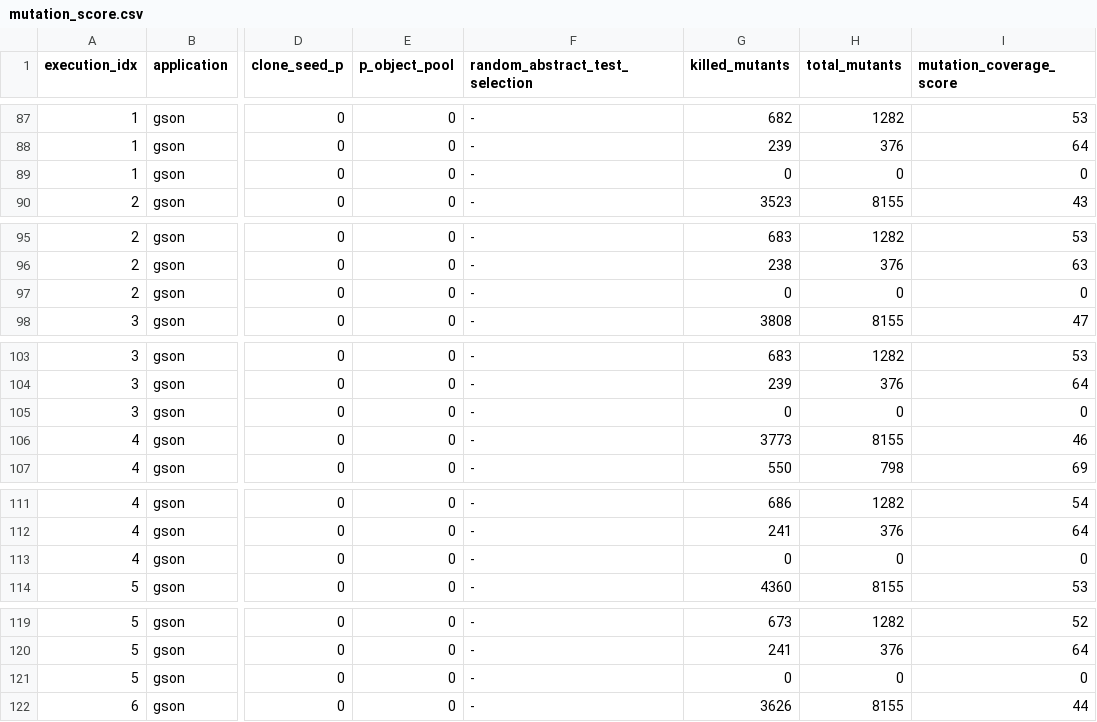
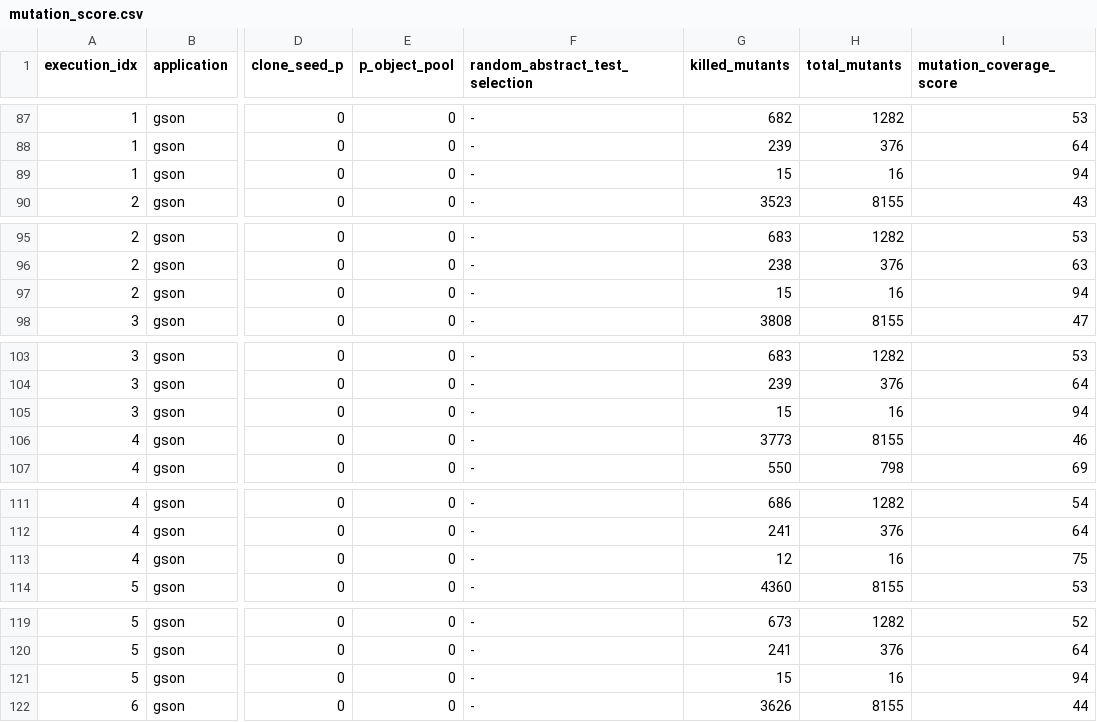
Before and after one commit to STAMP-project/evosuite-runner, a CSV file: pitest/csv/mutation_score.csv, drawn as a sheet; only a part is shown, gaps mark what is left out; the diff covers the shown part only; the diff names each change by its address in the sheet, - before the commit and + after, or states it on an @@ line.

Commit message:
Update mutation scores

```diff
--- a/pitest/csv/mutation_score.csv
+++ b/pitest/csv/mutation_score.csv
-G89 (killed_mutants): 0
+G89 (killed_mutants): 15
-H89 (total_mutants): 0
+H89 (total_mutants): 16
-I89 (mutation_coverage_score): 0
+I89 (mutation_coverage_score): 94
-G97 (killed_mutants): 0
+G97 (killed_mutants): 15
-H97 (total_mutants): 0
+H97 (total_mutants): 16
-I97 (mutation_coverage_score): 0
+I97 (mutation_coverage_score): 94
-G105 (killed_mutants): 0
+G105 (killed_mutants): 15
-H105 (total_mutants): 0
+H105 (total_mutants): 16
-I105 (mutation_coverage_score): 0
+I105 (mutation_coverage_score): 94
-G113 (killed_mutants): 0
+G113 (killed_mutants): 12
-H113 (total_mutants): 0
+H113 (total_mutants): 16
-I113 (mutation_coverage_score): 0
+I113 (mutation_coverage_score): 75
-G121 (killed_mutants): 0
+G121 (killed_mutants): 15
-H121 (total_mutants): 0
+H121 (total_mutants): 16
-I121 (mutation_coverage_score): 0
+I121 (mutation_coverage_score): 94
```
Also changed, not shown: 45 edited cells elsewhere in this file.
